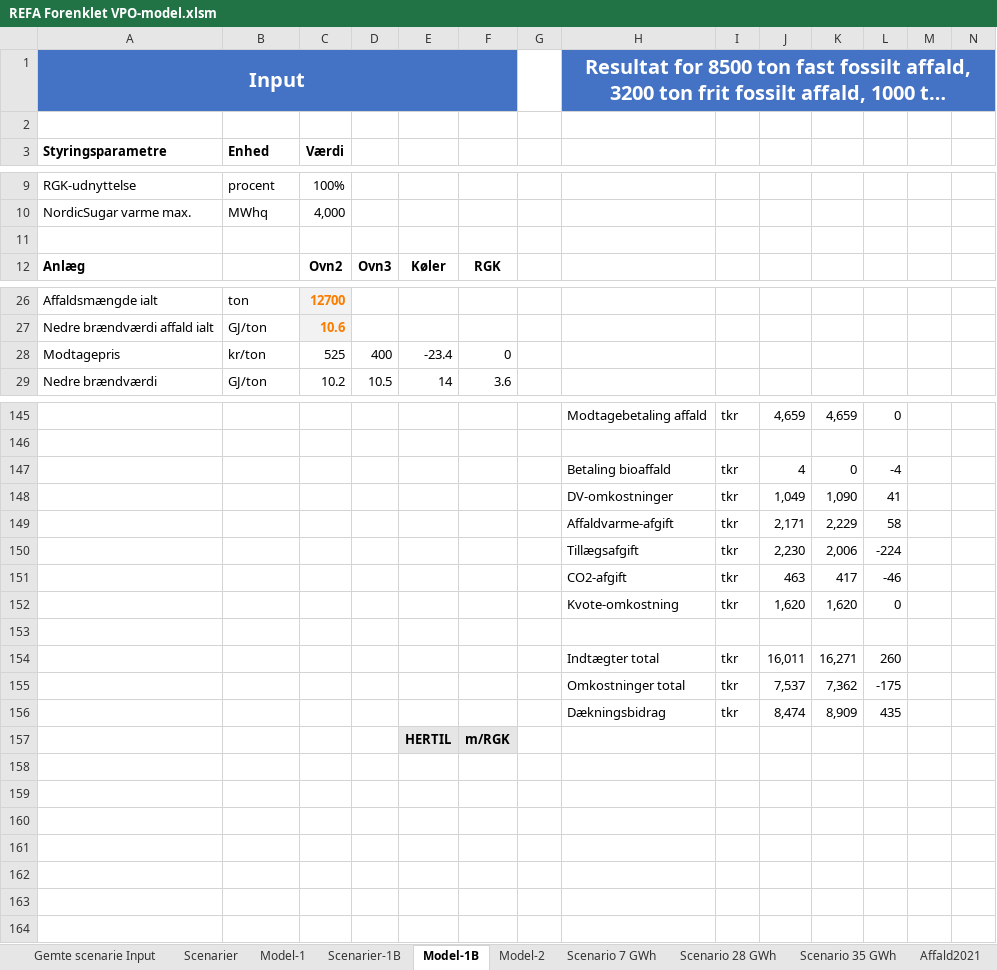
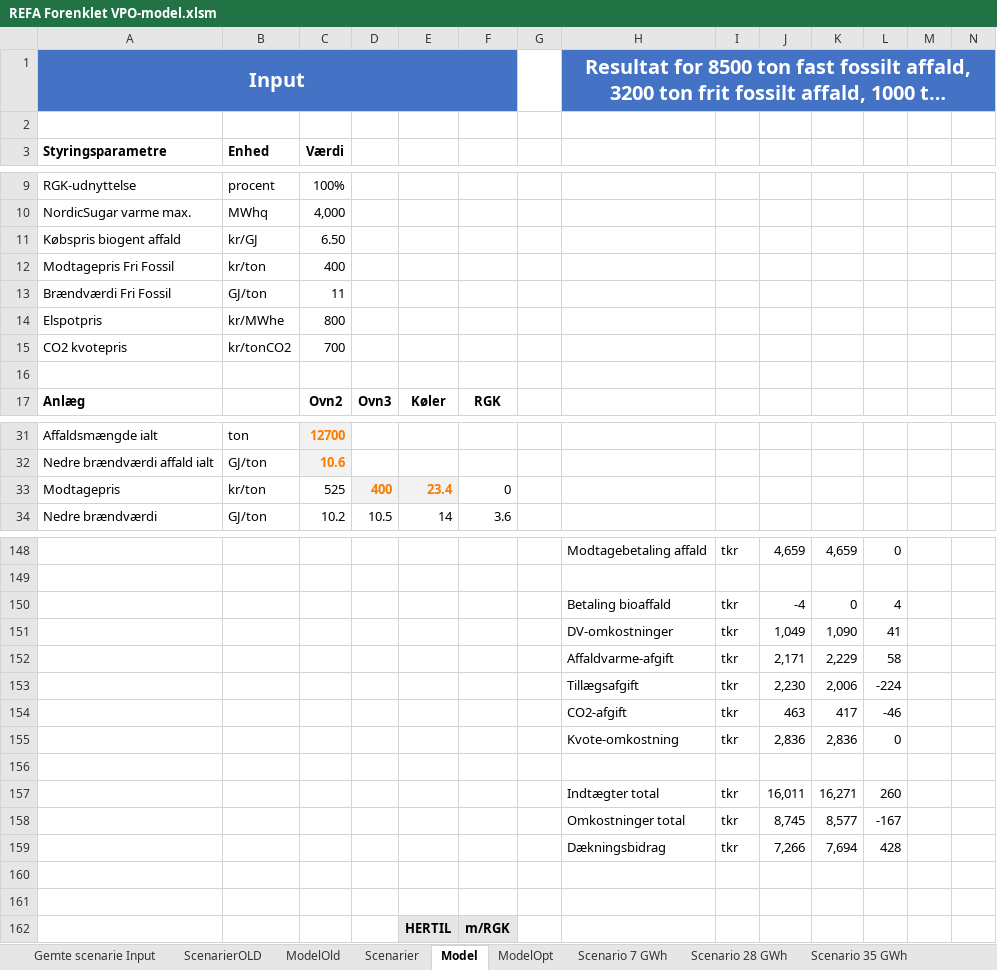
Before and after one commit to AddedValues/REFA_Affald, an Excel workbook: REFA Forenklet VPO-model.xlsm, sheet Model, drawn as a sheet; only a part is shown, gaps mark what is left out; long unchanged cells end in …; values as stored, in another font and other column widths than the file's, no borders; charts and pictures and conditional formats not drawn; addresses are those after the commit; rows hold the shown columns only; the diff covers the shown part only; the diff names each change by its address in the sheet, - before the commit and + after, or states it on an @@ line.

Commit message:
Scenarier nu opdateret med 3 fraktioner

```diff
--- a/REFA Forenklet VPO-model.xlsm (sheet Model)
+++ b/REFA Forenklet VPO-model.xlsm (sheet Model)
-sheet tab: Model-1
+sheet tab: ModelOld
-sheet tab: Model-1B
+sheet tab: Model
-sheet tab: Model-2
+sheet tab: ModelOpt
-sheet tab: Scenarier-1B
+sheet tab: ScenarierOLD
@@ sheet tab order changed: Gemte scenarie Input | ScenarierOLD | ModelOld | Scenarier | Model | ModelOpt | Scenario 7 GWh | Scenario 28 GWh | Scenario 35 GWh @@
+row 11: Købspris biogent affald | kr/GJ | 6.50
+row 12: Modtagepris Fri Fossil | kr/ton | 400
+row 13: Brændværdi Fri Fossil | GJ/ton | 11
+row 14: Elspotpris | kr/MWhe | 800
+row 15: CO2 kvotepris | kr/tonCO2 | 700
@@ D33:E33 fill: none → #F2F2F2, bold: off → on, text colour: black → #FA7D00 @@
-E33: -23.4
+E33: 23.4
-J150: 4
+J150: -4
-L150: -4
+L150: 4
-J155: 1,620
+J155: 2,836
-K155: 1,620
+K155: 2,836
+row 158:  |  |  |  |  |  |  | Omkostninger total | tkr | 8,745 | 8,577 | -167
+row 159:  |  |  |  |  |  |  | Dækningsbidrag | tkr | 7,266 | 7,694 | 428
-row 160:  |  |  |  |  |  |  | Omkostninger total | tkr | 7,537 | 7,362 | -175
+row 160: (empty)
-row 161:  |  |  |  |  |  |  | Dækningsbidrag | tkr | 8,474 | 8,909 | 435
+row 161: (empty)
```
Also changed, not shown: 2 removed rows, 26 edited cells and cell formats elsewhere in this sheet, sheet Scenarier, formulas that keep their value, charts or pictures.
